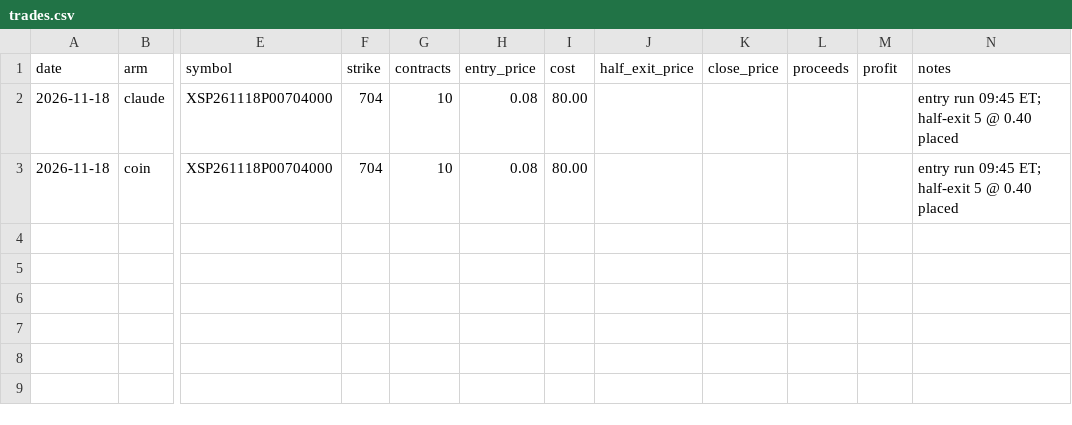
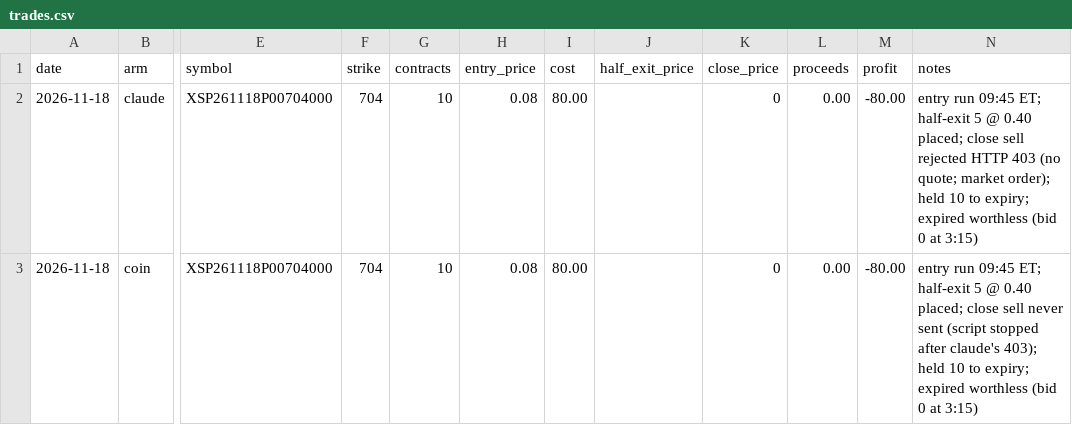
Before and after one commit to StevenConboy/trading_sim, a CSV file: trades.csv, drawn as a sheet; only a part is shown, gaps mark what is left out; the diff names each change by its address in the sheet, - before the commit and + after, or states it on an @@ line.

```diff
--- a/trades.csv
+++ b/trades.csv
-K2:K3 (close_price): (empty)
+K2:K3 (close_price): 0
-L2:L3 (proceeds): (empty)
+L2:L3 (proceeds): 0.00
-M2:M3 (profit): (empty)
+M2:M3 (profit): -80.00
-N2 (notes): …@ 0.40 placed
+N2 (notes): …@ 0.40 placed; close sell rejected HTTP 403 (no quote; market order); held 10 to expiry; expired worthless (bid 0 at 3:15)
-N3 (notes): …@ 0.40 placed
+N3 (notes): …@ 0.40 placed; close sell never sent (script stopped after claude's 403); held 10 to expiry; expired worthless (bid 0 at 3:15)
```
Also changed, not shown: 2 other files.
